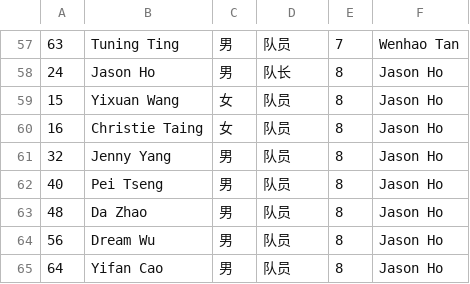
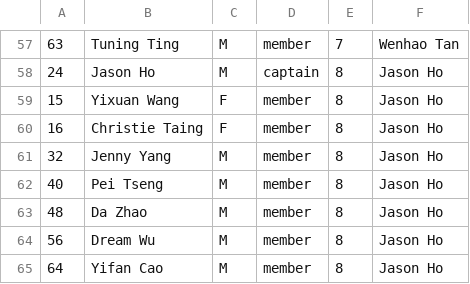
Before and after one commit to yuqili3/game_scheduling, a CSV file: data/teams_20260612.csv, drawn as a sheet; only a part is shown, gaps mark what is left out; the diff covers the shown part only.

```diff
--- a/data/teams_20260612.csv
+++ b/data/teams_20260612.csv
@@ -57,9 +57,9 @@
-63,Tuning Ting,男,队员,7,Wenhao Tan
-24,Jason Ho,男,队长,8,Jason Ho
-15,Yixuan Wang,女,队员,8,Jason Ho
-16,Christie Taing,女,队员,8,Jason Ho
-32,Jenny Yang,男,队员,8,Jason Ho
-40,Pei Tseng,男,队员,8,Jason Ho
-48,Da Zhao,男,队员,8,Jason Ho
-56,Dream Wu,男,队员,8,Jason Ho
-64,Yifan Cao,男,队员,8,Jason Ho
+63,Tuning Ting,M,member,7,Wenhao Tan
+24,Jason Ho,M,captain,8,Jason Ho
+15,Yixuan Wang,F,member,8,Jason Ho
+16,Christie Taing,F,member,8,Jason Ho
+32,Jenny Yang,M,member,8,Jason Ho
+40,Pei Tseng,M,member,8,Jason Ho
+48,Da Zhao,M,member,8,Jason Ho
+56,Dream Wu,M,member,8,Jason Ho
+64,Yifan Cao,M,member,8,Jason Ho
```
Also changed, not shown: 1 added row, 1 removed row and 110 edited cells elsewhere in this file, data/players_female.csv, data/players_male.csv, 17 other files.
